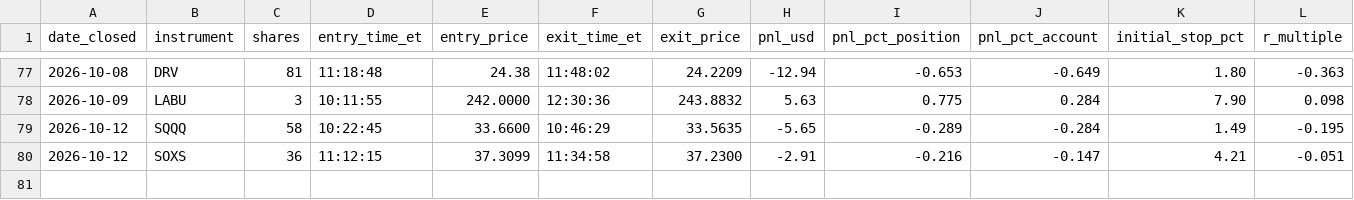
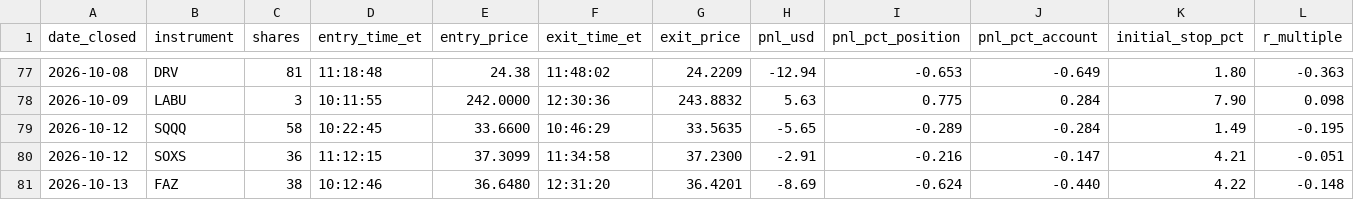
Before and after one commit to adamelci-22/Main, a CSV file: archive/trades.csv, drawn as a sheet; only a part is shown, gaps mark what is left out; rows hold the shown columns only; the diff names each change by its address in the sheet, - before the commit and + after, or states it on an @@ line.

```diff
--- a/archive/trades.csv
+++ b/archive/trades.csv
+row 81: 2026-10-13 | FAZ | 38 | 10:12:46 | 36.6480 | 12:31:20 | 36.4201 | -8.69 | -0.624 | -0.440 | 4.22 | -0.148
```
Also changed, not shown: archive/selection_log.csv.
